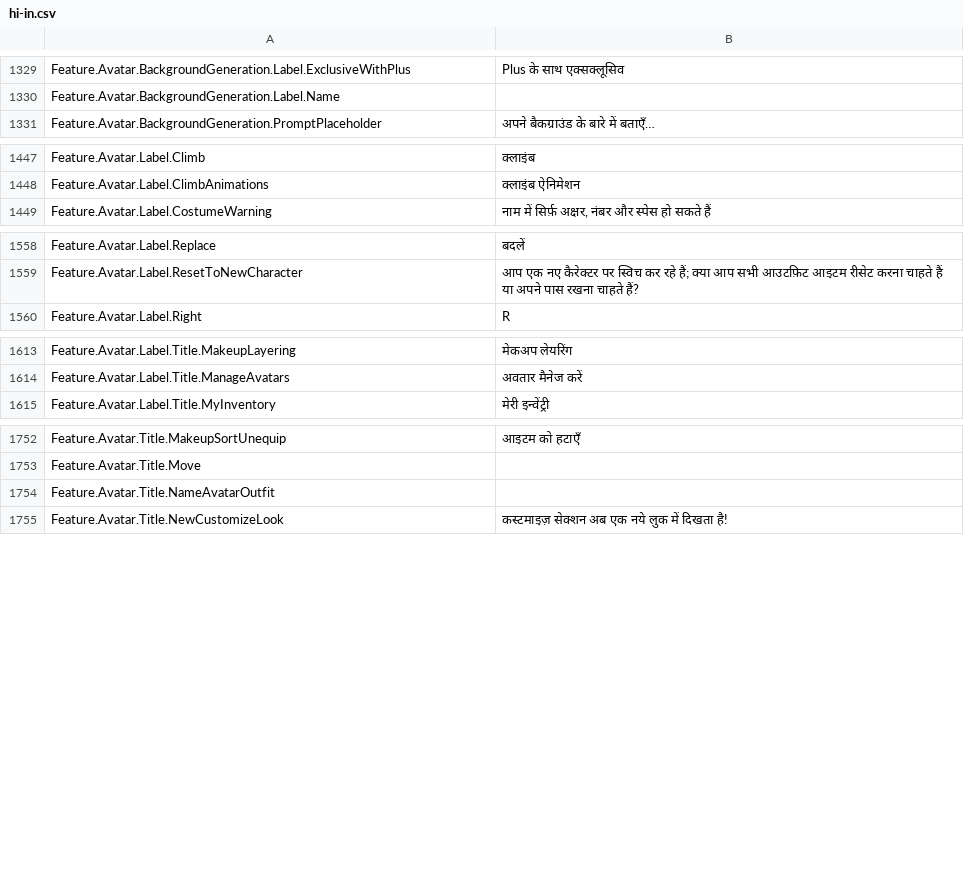
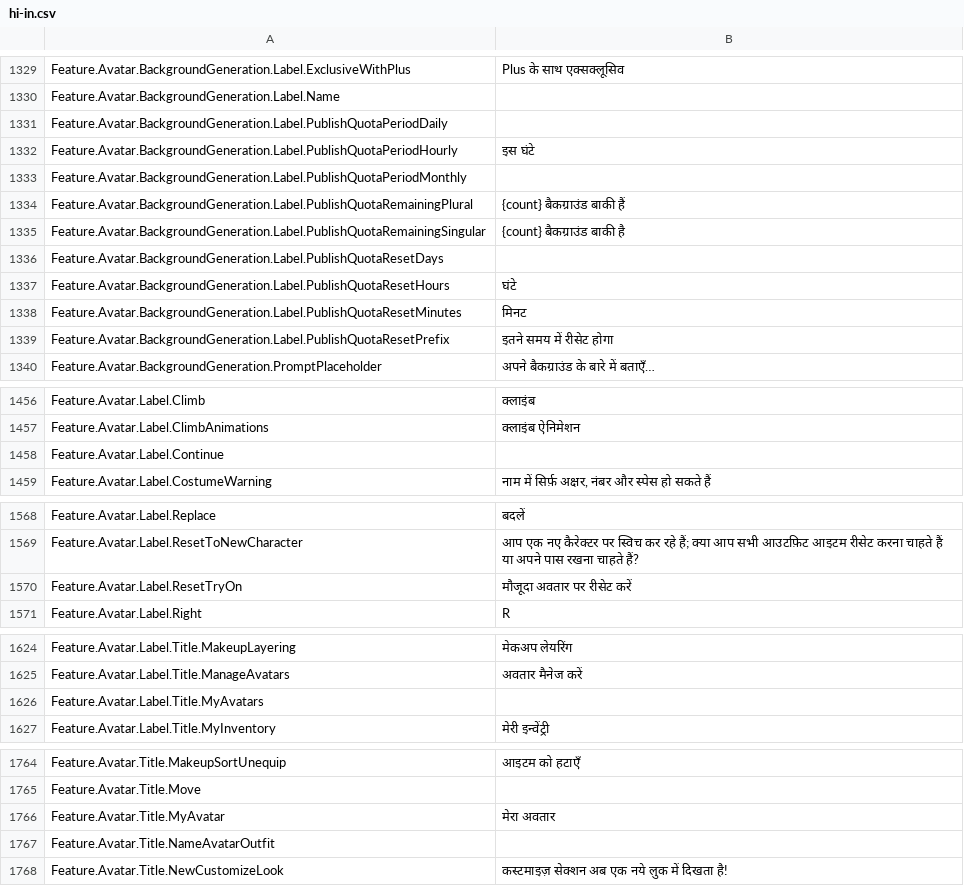
Before and after one commit to walway/Roblox-Datamine, a CSV file: InExperience/Locales/Common/hi-in.csv, drawn as a sheet; only a part is shown, gaps mark what is left out; the diff covers the shown part only.

```diff
--- a/InExperience/Locales/Common/hi-in.csv
+++ b/InExperience/Locales/Common/hi-in.csv
@@ -1336,2 +1336,11 @@ Feature.Avatar.BackgroundGeneration.Label.ExclusiveWithPlus,Plus के सा
 Feature.Avatar.BackgroundGeneration.Label.Name,
+Feature.Avatar.BackgroundGeneration.Label.PublishQuotaPeriodDaily,
+Feature.Avatar.BackgroundGeneration.Label.PublishQuotaPeriodHourly,इस घंटे
+Feature.Avatar.BackgroundGeneration.Label.PublishQuotaPeriodMonthly,
+Feature.Avatar.BackgroundGeneration.Label.PublishQuotaRemainingPlural,{count} बैकग्राउंड बाकी हैं
+Feature.Avatar.BackgroundGeneration.Label.PublishQuotaRemainingSingular,{count} बैकग्राउंड बाकी है
+Feature.Avatar.BackgroundGeneration.Label.PublishQuotaResetDays,
+Feature.Avatar.BackgroundGeneration.Label.PublishQuotaResetHours,घंटे
+Feature.Avatar.BackgroundGeneration.Label.PublishQuotaResetMinutes,मिनट
+Feature.Avatar.BackgroundGeneration.Label.PublishQuotaResetPrefix,इतने समय में रीसेट होगा
 Feature.Avatar.BackgroundGeneration.PromptPlaceholder,अपने बैकग्राउंड के बारे में बताएँ…
@@ -1454,2 +1463,3 @@ Feature.Avatar.Label.Climb,क्लाइंब
 Feature.Avatar.Label.ClimbAnimations,क्लाइंब ऐनिमेशन
+Feature.Avatar.Label.Continue,
 Feature.Avatar.Label.CostumeWarning,"नाम में सिर्फ़ अक्षर, नंबर और स्पेस हो सकते हैं"
@@ -1565,2 +1575,3 @@ Feature.Avatar.Label.Replace,बदलें
 Feature.Avatar.Label.ResetToNewCharacter,आप एक नए कैरेक्टर पर स्विच कर रहे हैं; क्या आप सभी आउटफ़िट आइटम रीसेट करना चाहते हैं या अपने पास रखना चाहते हैं?
+Feature.Avatar.Label.ResetTryOn,मौजूदा अवतार पर रीसेट करें
 Feature.Avatar.Label.Right,R
@@ -1620,2 +1631,3 @@ Feature.Avatar.Label.Title.MakeupLayering,मेकअप लेयरिंग
 Feature.Avatar.Label.Title.ManageAvatars,अवतार मैनेज करें
+Feature.Avatar.Label.Title.MyAvatars,
 Feature.Avatar.Label.Title.MyInventory,मेरी इन्वेंट्री
@@ -1759,2 +1771,3 @@ Feature.Avatar.Title.MakeupSortUnequip,आइटम को हटाएँ
 Feature.Avatar.Title.Move,
+Feature.Avatar.Title.MyAvatar,मेरा अवतार
 Feature.Avatar.Title.NameAvatarOutfit,
```
Also changed, not shown: 1 edited cell elsewhere in this file, InExperience/Locales/Common/de-de.csv, InExperience/Locales/Common/pl-pl.csv, 13 other files.
